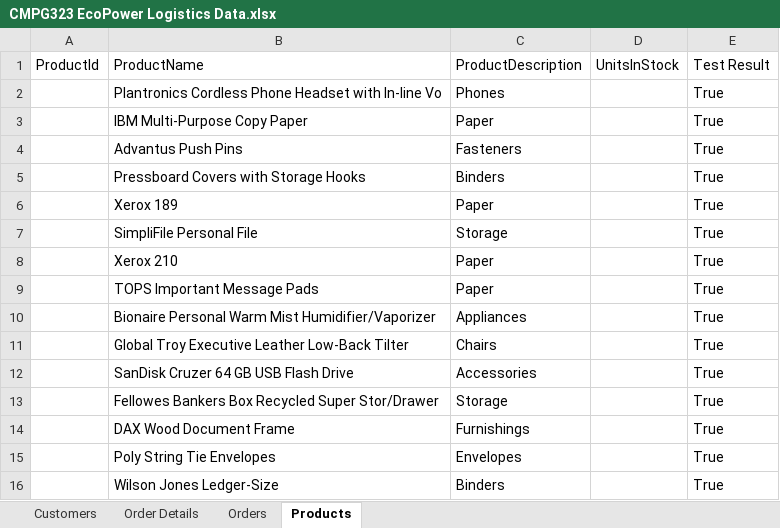
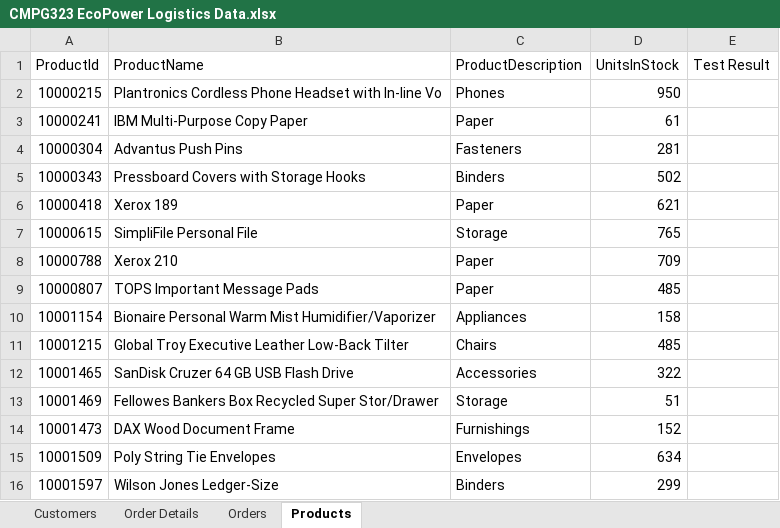
Before and after one commit to HughAlfrid/CMPG-323-Project4---38630834, an Excel workbook: CMPG 323 Project 4 38630834/CMPG323 EcoPower Logistics Data.xlsx, sheet Products, drawn as a sheet; only a part is shown; values as stored, in another font and other column widths than the file's, no borders; the diff covers the shown part only; the diff names each change by its address in the sheet, - before the commit and + after, or states it on an @@ line.

```diff
--- a/CMPG 323 Project 4 38630834/CMPG323 EcoPower Logistics Data.xlsx (sheet Products)
+++ b/CMPG 323 Project 4 38630834/CMPG323 EcoPower Logistics Data.xlsx (sheet Products)
-A2 (ProductId): (empty)
+A2 (ProductId): 10000215
-D2 (UnitsInStock): (empty)
+D2 (UnitsInStock): 950
-E2:E16 (Test Result): True
+E2:E16 (Test Result): (empty)
-A3 (ProductId): (empty)
+A3 (ProductId): 10000241
-D3 (UnitsInStock): (empty)
+D3 (UnitsInStock): 61
-A4 (ProductId): (empty)
+A4 (ProductId): 10000304
-D4 (UnitsInStock): (empty)
+D4 (UnitsInStock): 281
-A5 (ProductId): (empty)
+A5 (ProductId): 10000343
-D5 (UnitsInStock): (empty)
+D5 (UnitsInStock): 502
-A6 (ProductId): (empty)
+A6 (ProductId): 10000418
-D6 (UnitsInStock): (empty)
+D6 (UnitsInStock): 621
-A7 (ProductId): (empty)
+A7 (ProductId): 10000615
-D7 (UnitsInStock): (empty)
+D7 (UnitsInStock): 765
-A8 (ProductId): (empty)
+A8 (ProductId): 10000788
-D8 (UnitsInStock): (empty)
+D8 (UnitsInStock): 709
-A9 (ProductId): (empty)
+A9 (ProductId): 10000807
-D9 (UnitsInStock): (empty)
+D9 (UnitsInStock): 485
-A10 (ProductId): (empty)
+A10 (ProductId): 10001154
-D10 (UnitsInStock): (empty)
+D10 (UnitsInStock): 158
-A11 (ProductId): (empty)
+A11 (ProductId): 10001215
-D11 (UnitsInStock): (empty)
+D11 (UnitsInStock): 485
-A12 (ProductId): (empty)
+A12 (ProductId): 10001465
-D12 (UnitsInStock): (empty)
+D12 (UnitsInStock): 322
-A13 (ProductId): (empty)
+A13 (ProductId): 10001469
-D13 (UnitsInStock): (empty)
+D13 (UnitsInStock): 51
-A14 (ProductId): (empty)
+A14 (ProductId): 10001473
-D14 (UnitsInStock): (empty)
+D14 (UnitsInStock): 152
-A15 (ProductId): (empty)
+A15 (ProductId): 10001509
-D15 (UnitsInStock): (empty)
+D15 (UnitsInStock): 634
-A16 (ProductId): (empty)
+A16 (ProductId): 10001597
-D16 (UnitsInStock): (empty)
+D16 (UnitsInStock): 299
```
Also changed, not shown: 64 edited cells elsewhere in this sheet, sheet Order Details, sheet Orders, sheet Customers, 6 other files.
